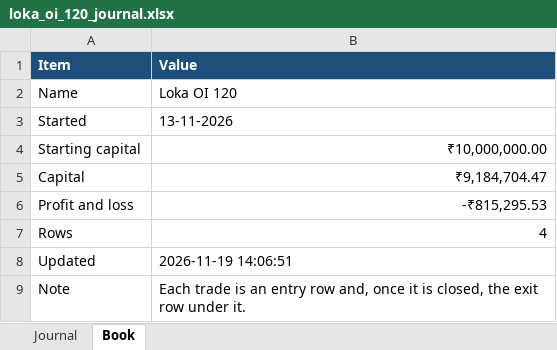
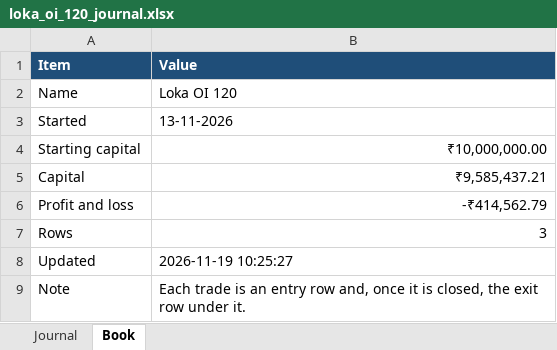
Before and after one commit to AbhilashMunnur/nifty-index-scan, an Excel workbook: data/loka_oi_120_journal.xlsx, sheet Book, drawn as a sheet; values as stored, in another font and other column widths than the file's, no borders; the diff names each change by its address in the sheet, - before the commit and + after, or states it on an @@ line.

```diff
--- a/data/loka_oi_120_journal.xlsx (sheet Book)
+++ b/data/loka_oi_120_journal.xlsx (sheet Book)
-B5 (Value): ₹9,184,704.47
+B5 (Value): ₹9,585,437.21
-B6 (Value): -₹815,295.53
+B6 (Value): -₹414,562.79
-B7 (Value): 4
+B7 (Value): 3
-B8 (Value): 2026-11-19 14:06:51
+B8 (Value): 2026-11-19 10:25:27
```
Also changed, not shown: sheet Journal, data/loka_fut_sl_0_75pct_journal.xlsx, data/loka_fut_sl_1pct_journal.xlsx, 8 other files.
